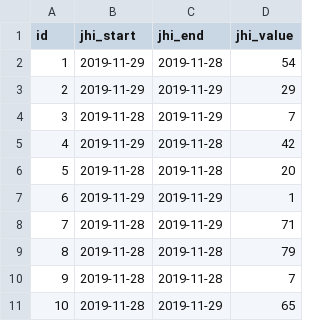
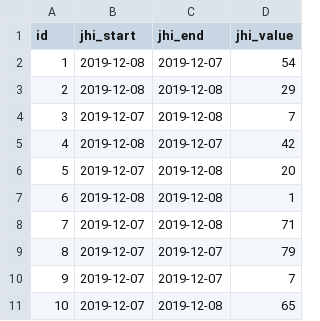
Before and after one commit to EMAD-2019-Accenture/smart-cart, a CSV file: codebase/backend/src/main/resources/config/liquibase/fake-data/perc_discount.csv, drawn as a sheet.

```diff
--- a/codebase/backend/src/main/resources/config/liquibase/fake-data/perc_discount.csv
+++ b/codebase/backend/src/main/resources/config/liquibase/fake-data/perc_discount.csv
@@ -1,11 +1,11 @@
 id;jhi_start;jhi_end;jhi_value
-1;2019-11-29;2019-11-28;54
-2;2019-11-29;2019-11-29;29
-3;2019-11-28;2019-11-29;7
-4;2019-11-29;2019-11-28;42
-5;2019-11-28;2019-11-28;20
-6;2019-11-29;2019-11-29;1
-7;2019-11-28;2019-11-29;71
-8;2019-11-28;2019-11-28;79
-9;2019-11-28;2019-11-28;7
-10;2019-11-28;2019-11-29;65
+1;2019-12-08;2019-12-07;54
+2;2019-12-08;2019-12-08;29
+3;2019-12-07;2019-12-08;7
+4;2019-12-08;2019-12-07;42
+5;2019-12-07;2019-12-08;20
+6;2019-12-08;2019-12-08;1
+7;2019-12-07;2019-12-08;71
+8;2019-12-07;2019-12-07;79
+9;2019-12-07;2019-12-07;7
+10;2019-12-07;2019-12-08;65
```
Also changed, not shown: codebase/backend/src/main/resources/config/liquibase/fake-data/allergen.csv, codebase/backend/src/main/resources/config/liquibase/fake-data/customer.csv, 53 other files.
